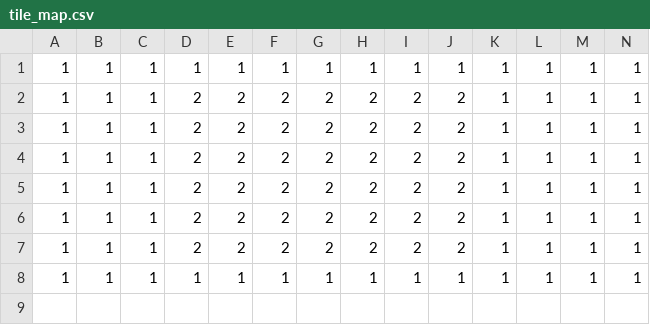
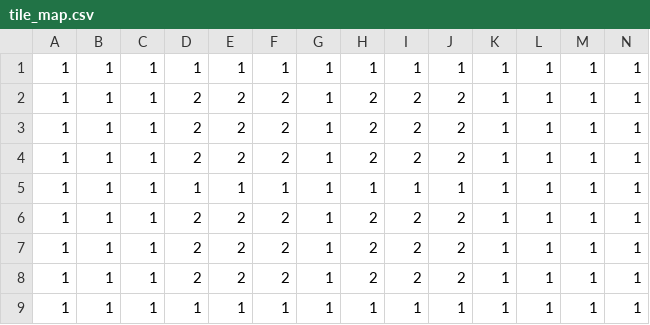
Before and after one commit to gnepo001/goldnsilver, a CSV file: tile_map.csv, drawn as a sheet.

```diff
--- a/tile_map.csv
+++ b/tile_map.csv
@@ -1,8 +1,9 @@
 1,1,1,1,1,1,1,1,1,1,1,1,1,1,
-1,1,1,2,2,2,2,2,2,2,1,1,1,1,
-1,1,1,2,2,2,2,2,2,2,1,1,1,1,
-1,1,1,2,2,2,2,2,2,2,1,1,1,1,
-1,1,1,2,2,2,2,2,2,2,1,1,1,1,
-1,1,1,2,2,2,2,2,2,2,1,1,1,1,
-1,1,1,2,2,2,2,2,2,2,1,1,1,1,
+1,1,1,2,2,2,1,2,2,2,1,1,1,1,
+1,1,1,2,2,2,1,2,2,2,1,1,1,1,
+1,1,1,2,2,2,1,2,2,2,1,1,1,1,
+1,1,1,1,1,1,1,1,1,1,1,1,1,1,
+1,1,1,2,2,2,1,2,2,2,1,1,1,1,
+1,1,1,2,2,2,1,2,2,2,1,1,1,1,
+1,1,1,2,2,2,1,2,2,2,1,1,1,1,
 1,1,1,1,1,1,1,1,1,1,1,1,1,1,
```
Also changed, not shown: 2 other files.
